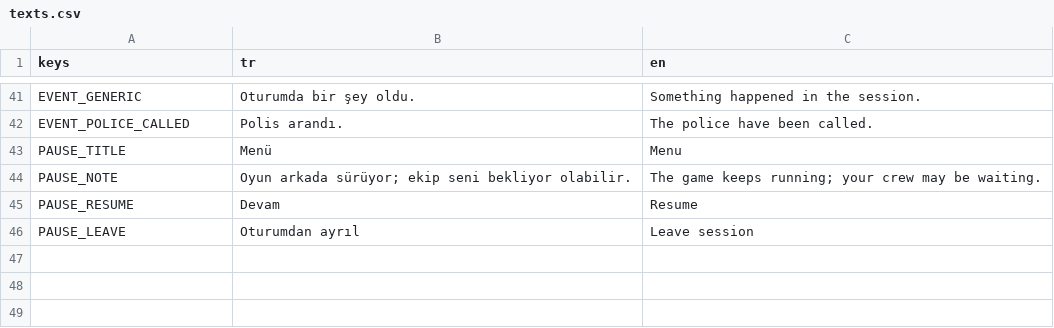
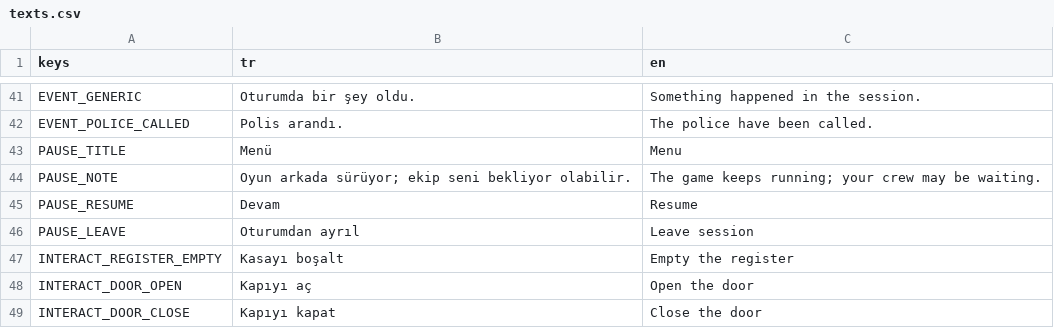
Before and after one commit to mucansu/Insider, a CSV file: i18n/texts.csv, drawn as a sheet; only a part is shown, gaps mark what is left out.

```diff
--- a/i18n/texts.csv
+++ b/i18n/texts.csv
@@ -46 +46,4 @@ PAUSE_RESUME,Devam,Resume
 PAUSE_LEAVE,Oturumdan ayrıl,Leave session
+INTERACT_REGISTER_EMPTY,Kasayı boşalt,Empty the register
+INTERACT_DOOR_OPEN,Kapıyı aç,Open the door
+INTERACT_DOOR_CLOSE,Kapıyı kapat,Close the door
```
Also changed, not shown: 41 other files.
